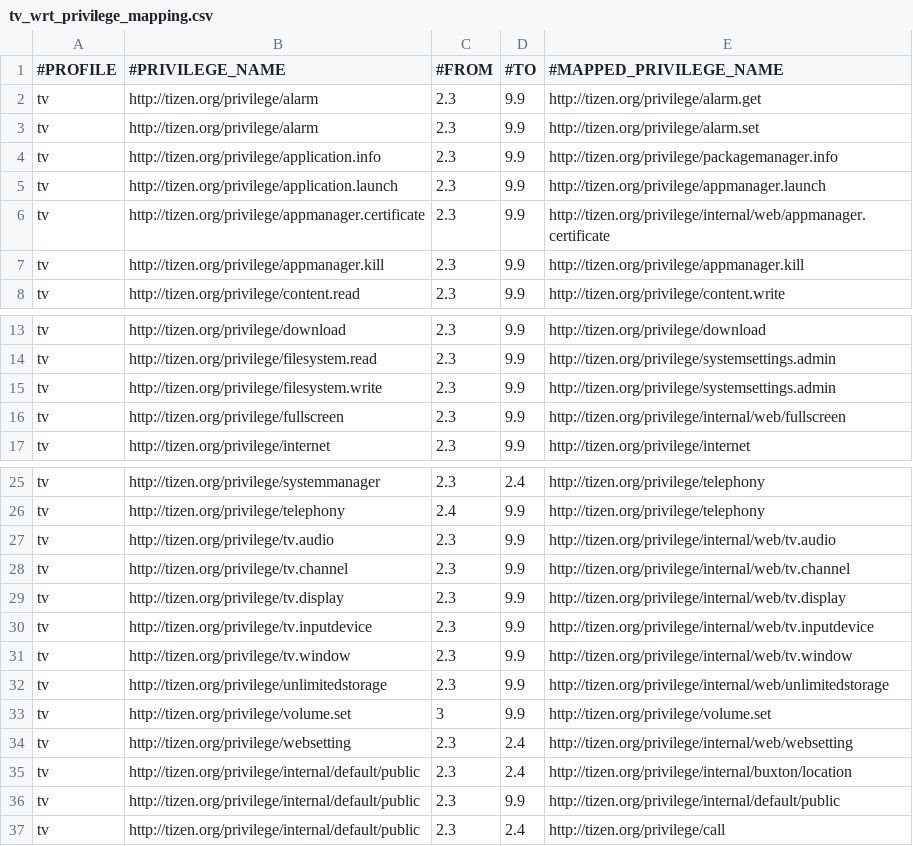
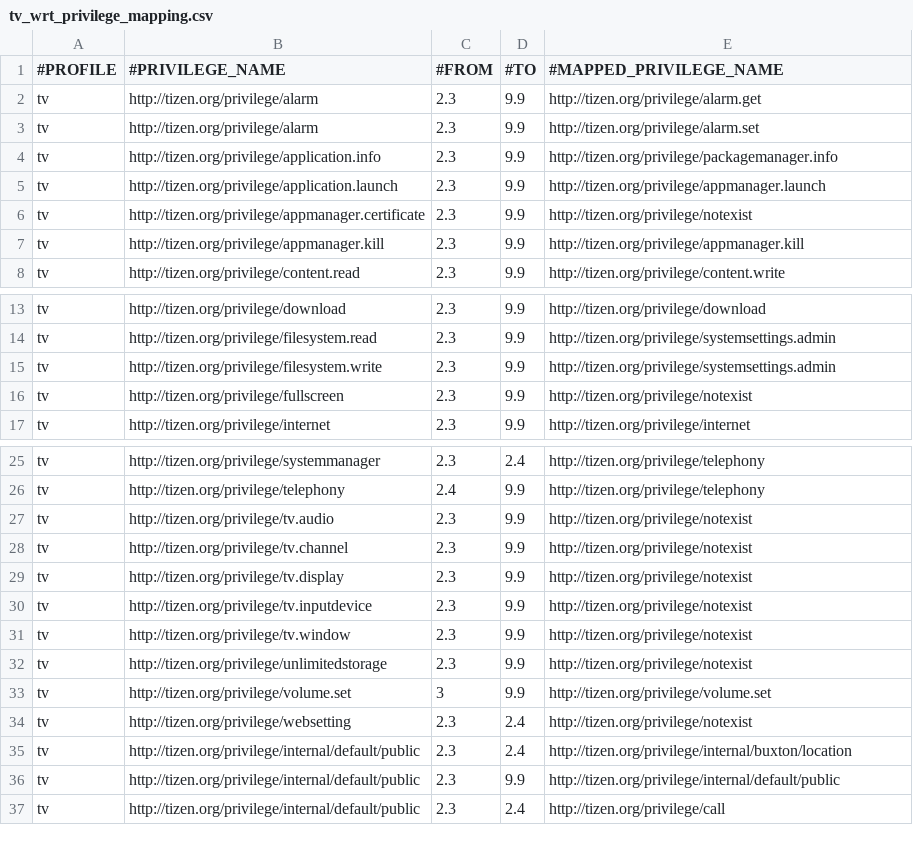
Before and after one commit to tizenorg/platform.core.security.privilege-checker, a CSV file: capi/res/dbspace/tv_wrt_privilege_mapping.csv, drawn as a sheet; only a part is shown, gaps mark what is left out.

Commit message:
Revert "Update web privilege mapping table Some web APIs are not a wrapper of native API so web privileges for those have no mapping native privilege. Therefore we add internal privileges for them to check the permission properly. (format of http://tizen.org/priv"
This reverts commit 6469ce3d4fb58b1fd3dfceba788d2f351f9a01f7.

Change-Id: I8202e5bec41617980f8bc04763db974f109c8704

```diff
--- a/capi/res/dbspace/tv_wrt_privilege_mapping.csv
+++ b/capi/res/dbspace/tv_wrt_privilege_mapping.csv
@@ -5,3 +5,3 @@ tv,http://tizen.org/privilege/application.info,2.3,9.9,http://tizen.org/privileg
 tv,http://tizen.org/privilege/application.launch,2.3,9.9,http://tizen.org/privilege/appmanager.launch
-tv,http://tizen.org/privilege/appmanager.certificate,2.3,9.9,http://tizen.org/privilege/internal/web/appmanager.certificate
+tv,http://tizen.org/privilege/appmanager.certificate,2.3,9.9,http://tizen.org/privilege/notexist
 tv,http://tizen.org/privilege/appmanager.kill,2.3,9.9,http://tizen.org/privilege/appmanager.kill
@@ -15,3 +15,3 @@ tv,http://tizen.org/privilege/filesystem.read,2.3,9.9,http://tizen.org/privilege
 tv,http://tizen.org/privilege/filesystem.write,2.3,9.9,http://tizen.org/privilege/systemsettings.admin
-tv,http://tizen.org/privilege/fullscreen,2.3,9.9,http://tizen.org/privilege/internal/web/fullscreen
+tv,http://tizen.org/privilege/fullscreen,2.3,9.9,http://tizen.org/privilege/notexist
 tv,http://tizen.org/privilege/internet,2.3,9.9,http://tizen.org/privilege/internet
@@ -26,10 +26,10 @@ tv,http://tizen.org/privilege/systemmanager,2.3,2.4,http://tizen.org/privilege/t
 tv,http://tizen.org/privilege/telephony,2.4,9.9,http://tizen.org/privilege/telephony
-tv,http://tizen.org/privilege/tv.audio,2.3,9.9,http://tizen.org/privilege/internal/web/tv.audio
-tv,http://tizen.org/privilege/tv.channel,2.3,9.9,http://tizen.org/privilege/internal/web/tv.channel
-tv,http://tizen.org/privilege/tv.display,2.3,9.9,http://tizen.org/privilege/internal/web/tv.display
-tv,http://tizen.org/privilege/tv.inputdevice,2.3,9.9,http://tizen.org/privilege/internal/web/tv.inputdevice
-tv,http://tizen.org/privilege/tv.window,2.3,9.9,http://tizen.org/privilege/internal/web/tv.window
-tv,http://tizen.org/privilege/unlimitedstorage,2.3,9.9,http://tizen.org/privilege/internal/web/unlimitedstorage
+tv,http://tizen.org/privilege/tv.audio,2.3,9.9,http://tizen.org/privilege/notexist
+tv,http://tizen.org/privilege/tv.channel,2.3,9.9,http://tizen.org/privilege/notexist
+tv,http://tizen.org/privilege/tv.display,2.3,9.9,http://tizen.org/privilege/notexist
+tv,http://tizen.org/privilege/tv.inputdevice,2.3,9.9,http://tizen.org/privilege/notexist
+tv,http://tizen.org/privilege/tv.window,2.3,9.9,http://tizen.org/privilege/notexist
+tv,http://tizen.org/privilege/unlimitedstorage,2.3,9.9,http://tizen.org/privilege/notexist
 tv,http://tizen.org/privilege/volume.set,3,9.9,http://tizen.org/privilege/volume.set
-tv,http://tizen.org/privilege/websetting,2.3,2.4,http://tizen.org/privilege/internal/web/websetting
+tv,http://tizen.org/privilege/websetting,2.3,2.4,http://tizen.org/privilege/notexist
 tv,http://tizen.org/privilege/internal/default/public,2.3,2.4,http://tizen.org/privilege/internal/buxton/location
```
Also changed, not shown: capi/res/dbspace/wrt_privilege_mapping.csv.
